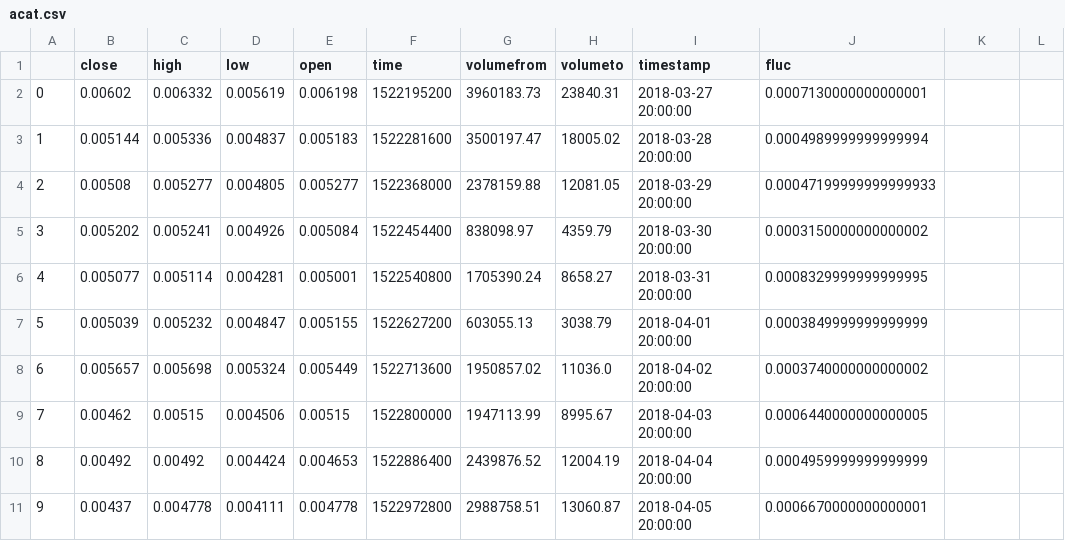
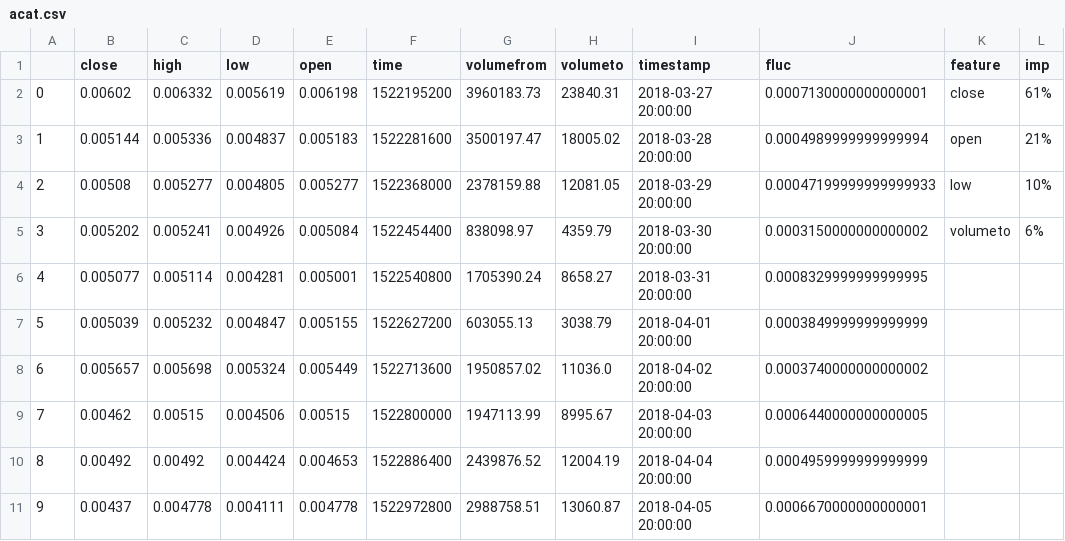
Before and after one commit to LindsayRichman/Nep5-DashApp, a CSV file: acat.csv, drawn as a sheet; only a part is shown.

Commit message:
Update acat.csv

```diff
--- a/acat.csv
+++ b/acat.csv
@@ -1,6 +1,6 @@
-,close,high,low,open,time,volumefrom,volumeto,timestamp,fluc
-0,0.00602,0.006332,0.005619,0.006198,1522195200,3960183.73,23840.31,2018-03-27 20:00:00,0.0007130000000000001
-1,0.005144,0.005336,0.004837,0.005183,1522281600,3500197.47,18005.02,2018-03-28 20:00:00,0.0004989999999999994
-2,0.00508,0.005277,0.004805,0.005277,1522368000,2378159.88,12081.05,2018-03-29 20:00:00,0.00047199999999999933
-3,0.005202,0.005241,0.004926,0.005084,1522454400,838098.97,4359.79,2018-03-30 20:00:00,0.0003150000000000002
+,close,high,low,open,time,volumefrom,volumeto,timestamp,fluc, feature, imp
+0,0.00602,0.006332,0.005619,0.006198,1522195200,3960183.73,23840.31,2018-03-27 20:00:00,0.0007130000000000001, close, 61%
+1,0.005144,0.005336,0.004837,0.005183,1522281600,3500197.47,18005.02,2018-03-28 20:00:00,0.0004989999999999994, open, 21%
+2,0.00508,0.005277,0.004805,0.005277,1522368000,2378159.88,12081.05,2018-03-29 20:00:00,0.00047199999999999933, low, 10%
+3,0.005202,0.005241,0.004926,0.005084,1522454400,838098.97,4359.79,2018-03-30 20:00:00,0.0003150000000000002, volumeto, 6%
 4,0.005077,0.005114,0.004281,0.005001,1522540800,1705390.24,8658.27,2018-03-31 20:00:00,0.0008329999999999995
```
